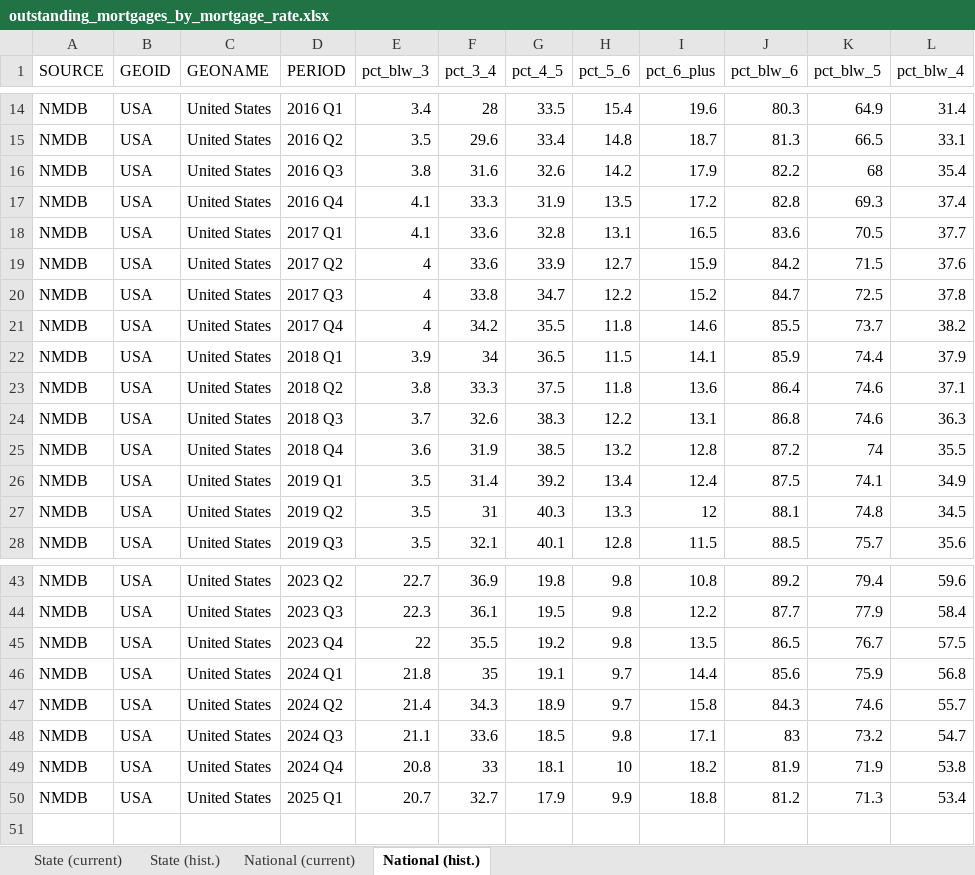
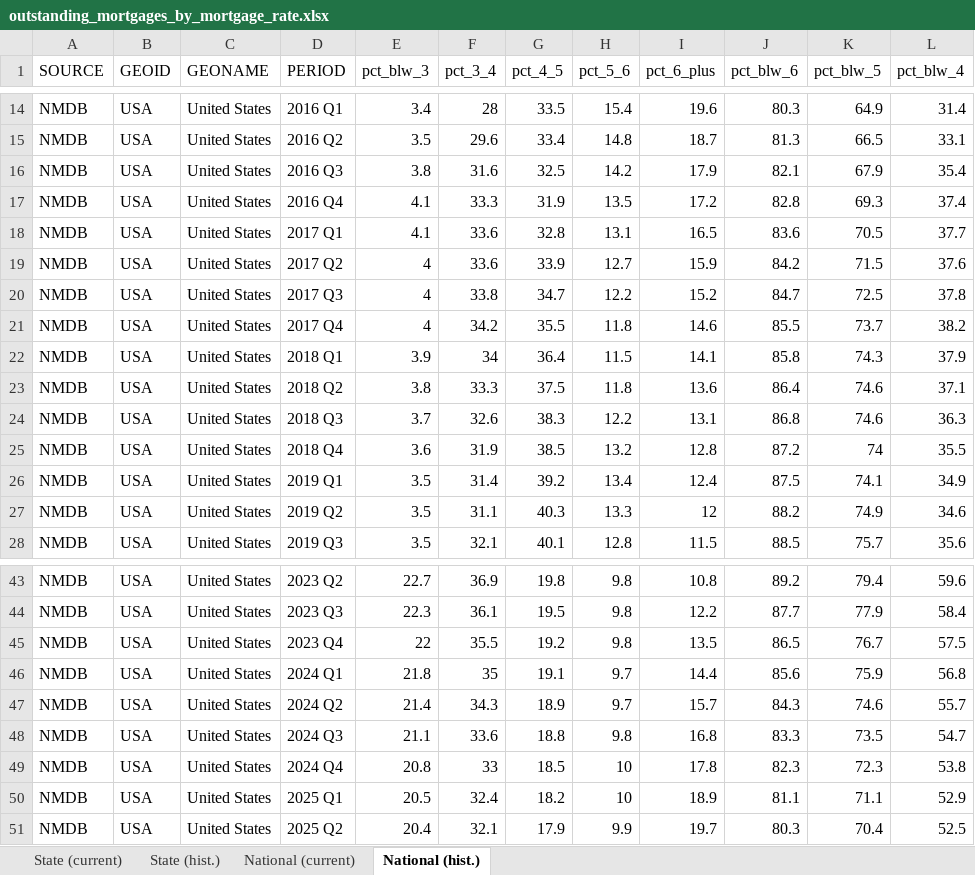
Before and after one commit to ianwellskennedy/fhfa, an Excel workbook: National Mortgage Database/outputs/outstanding_mortgages_by_mortgage_rate.xlsx, sheet National (hist.), drawn as a sheet; only a part is shown, gaps mark what is left out; values as stored, in another font and other column widths than the file's, no borders; addresses are those after the commit; the diff names each change by its address in the sheet, - before the commit and + after, or states it on an @@ line.

```diff
--- a/National Mortgage Database/outputs/outstanding_mortgages_by_mortgage_rate.xlsx (sheet National (hist.))
+++ b/National Mortgage Database/outputs/outstanding_mortgages_by_mortgage_rate.xlsx (sheet National (hist.))
-G16 (pct_4_5): 32.6
+G16 (pct_4_5): 32.5
-J16 (pct_blw_6): 82.2
+J16 (pct_blw_6): 82.1
-K16 (pct_blw_5): 68
+K16 (pct_blw_5): 67.9
-G22 (pct_4_5): 36.5
+G22 (pct_4_5): 36.4
-J22 (pct_blw_6): 85.9
+J22 (pct_blw_6): 85.8
-K22 (pct_blw_5): 74.4
+K22 (pct_blw_5): 74.3
-F27 (pct_3_4): 31
+F27 (pct_3_4): 31.1
-J27 (pct_blw_6): 88.1
+J27 (pct_blw_6): 88.2
-K27 (pct_blw_5): 74.8
+K27 (pct_blw_5): 74.9
-L27 (pct_blw_4): 34.5
+L27 (pct_blw_4): 34.6
-I47 (pct_6_plus): 15.8
+I47 (pct_6_plus): 15.7
-G48 (pct_4_5): 18.5
+G48 (pct_4_5): 18.8
-I48 (pct_6_plus): 17.1
+I48 (pct_6_plus): 16.8
-J48 (pct_blw_6): 83
+J48 (pct_blw_6): 83.3
-K48 (pct_blw_5): 73.2
+K48 (pct_blw_5): 73.5
-G49 (pct_4_5): 18.1
+G49 (pct_4_5): 18.5
-I49 (pct_6_plus): 18.2
+I49 (pct_6_plus): 17.8
-J49 (pct_blw_6): 81.9
+J49 (pct_blw_6): 82.3
-K49 (pct_blw_5): 71.9
+K49 (pct_blw_5): 72.3
+row 50: NMDB | USA | United States | 2025 Q1 | 20.5 | 32.4 | 18.2 | 10 | 18.9 | 81.1 | 71.1 | 52.9
-D51 (PERIOD): 2025 Q1
+D51 (PERIOD): 2025 Q2
-E51 (pct_blw_3): 20.7
+E51 (pct_blw_3): 20.4
-F51 (pct_3_4): 32.7
+F51 (pct_3_4): 32.1
-I51 (pct_6_plus): 18.8
+I51 (pct_6_plus): 19.7
-J51 (pct_blw_6): 81.2
+J51 (pct_blw_6): 80.3
-K51 (pct_blw_5): 71.3
+K51 (pct_blw_5): 70.4
-L51 (pct_blw_4): 53.4
+L51 (pct_blw_4): 52.5
```
Also changed, not shown: sheet State (hist.), sheet State (current), sheet National (current), 3 other files.
